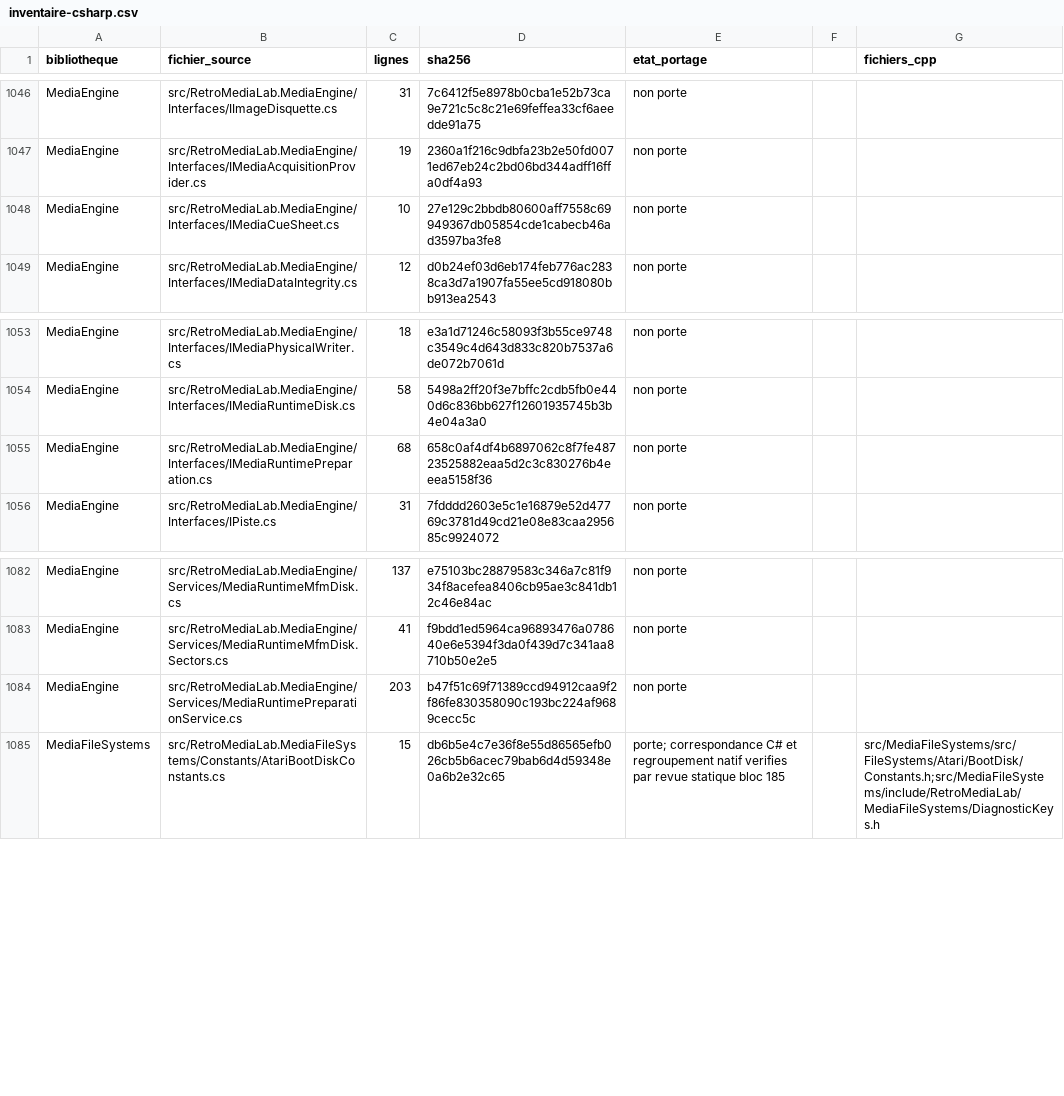
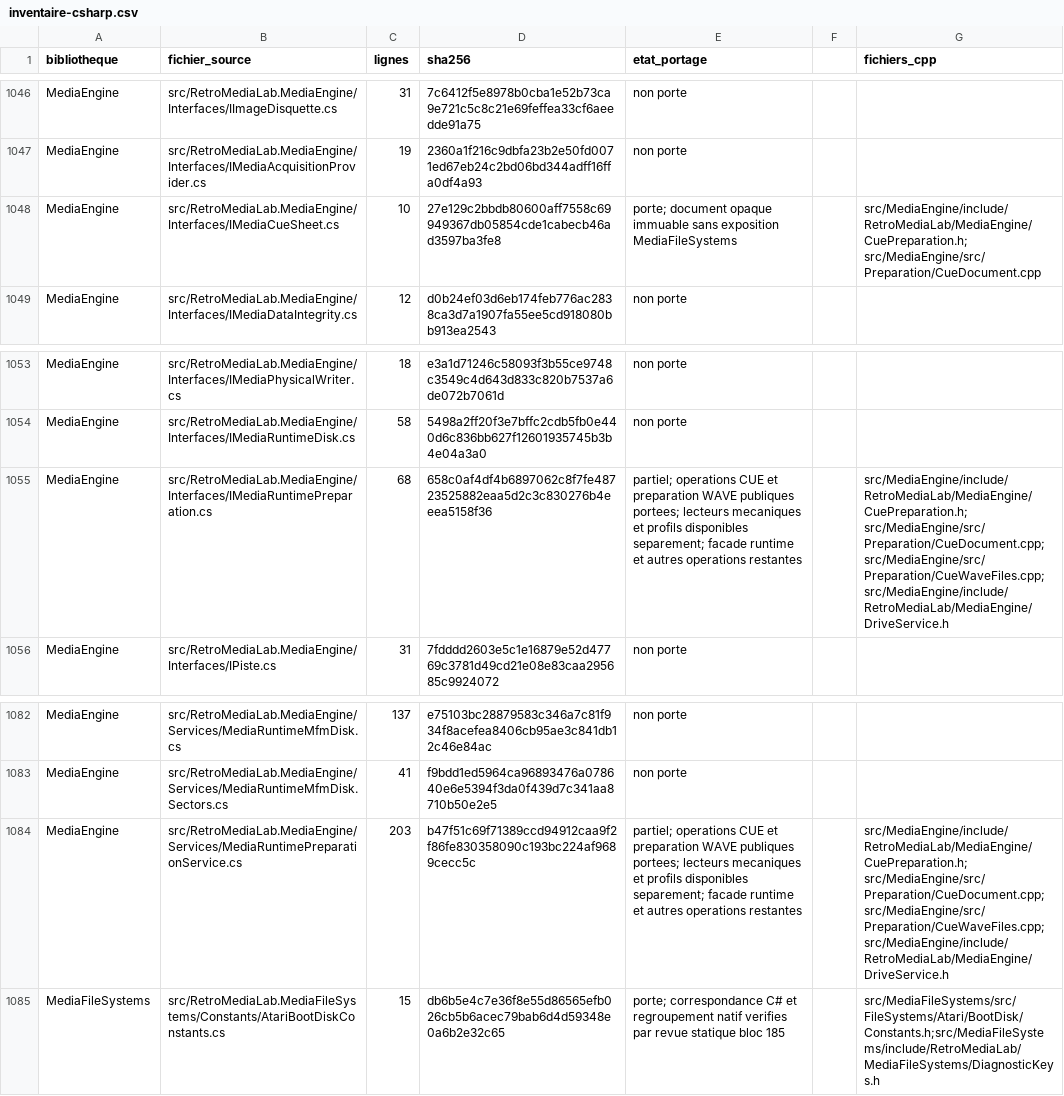
Before and after one commit to overthetop78/Retro-Media-Lab_CPP, a CSV file: docs/references/retro-media-lab/media/inventaire-csharp.csv, drawn as a sheet; only a part is shown, gaps mark what is left out.

Commit message:
Expose CUE preparation and atomically stage WAVE audio tracks

```diff
--- a/docs/references/retro-media-lab/media/inventaire-csharp.csv
+++ b/docs/references/retro-media-lab/media/inventaire-csharp.csv
@@ -1047,3 +1047,3 @@ MediaEngine,src/RetroMediaLab.MediaEngine/Interfaces/IImageDisquette.cs,31,7c641
 MediaEngine,src/RetroMediaLab.MediaEngine/Interfaces/IMediaAcquisitionProvider.cs,19,2360a1f216c9dbfa23b2e50fd0071ed67eb24c2bd06bd344adff16ffa0df4a93,non porte,,
-MediaEngine,src/RetroMediaLab.MediaEngine/Interfaces/IMediaCueSheet.cs,10,27e129c2bbdb80600aff7558c69949367db05854cde1cabecb46ad3597ba3fe8,non porte,,
+MediaEngine,src/RetroMediaLab.MediaEngine/Interfaces/IMediaCueSheet.cs,10,27e129c2bbdb80600aff7558c69949367db05854cde1cabecb46ad3597ba3fe8,porte; document opaque immuable sans exposition MediaFileSystems,,src/MediaEngine/include/RetroMediaLab/MediaEngine/CuePreparation.h; src/MediaEngine/src/Preparation/CueDocument.cpp
 MediaEngine,src/RetroMediaLab.MediaEngine/Interfaces/IMediaDataIntegrity.cs,12,d0b24ef03d6eb174feb776ac2838ca3d7a1907fa55ee5cd918080bb913ea2543,non porte,,
@@ -1054,3 +1054,3 @@ MediaEngine,src/RetroMediaLab.MediaEngine/Interfaces/IMediaPhysicalWriter.cs,18,
 MediaEngine,src/RetroMediaLab.MediaEngine/Interfaces/IMediaRuntimeDisk.cs,58,5498a2ff20f3e7bffc2cdb5fb0e440d6c836bb627f12601935745b3b4e04a3a0,non porte,,
-MediaEngine,src/RetroMediaLab.MediaEngine/Interfaces/IMediaRuntimePreparation.cs,68,658c0af4df4b6897062c8f7fe48723525882eaa5d2c3c830276b4eeea5158f36,non porte,,
+MediaEngine,src/RetroMediaLab.MediaEngine/Interfaces/IMediaRuntimePreparation.cs,68,658c0af4df4b6897062c8f7fe48723525882eaa5d2c3c830276b4eeea5158f36,partiel; operations CUE et preparation WAVE publiques portees; lecteurs mecaniques et profils disponibles separement; facade runtime et autres operations restantes,,src/MediaEngine/include/RetroMediaLab/MediaEngine/CuePreparation.h; src/MediaEngine/src/Preparation/CueDocument.cpp; src/MediaEngine/src/Preparation/CueWaveFiles.cpp; src/MediaEngine/include/RetroMediaLab/MediaEngine/DriveService.h
 MediaEngine,src/RetroMediaLab.MediaEngine/Interfaces/IPiste.cs,31,7fdddd2603e5c1e16879e52d47769c3781d49cd21e08e83caa295685c9924072,non porte,,
@@ -1083,3 +1083,3 @@ MediaEngine,src/RetroMediaLab.MediaEngine/Services/MediaRuntimeMfmDisk.cs,137,e7
 MediaEngine,src/RetroMediaLab.MediaEngine/Services/MediaRuntimeMfmDisk.Sectors.cs,41,f9bdd1ed5964ca96893476a078640e6e5394f3da0f439d7c341aa8710b50e2e5,non porte,,
-MediaEngine,src/RetroMediaLab.MediaEngine/Services/MediaRuntimePreparationService.cs,203,b47f51c69f71389ccd94912caa9f2f86fe830358090c193bc224af9689cecc5c,non porte,,
+MediaEngine,src/RetroMediaLab.MediaEngine/Services/MediaRuntimePreparationService.cs,203,b47f51c69f71389ccd94912caa9f2f86fe830358090c193bc224af9689cecc5c,partiel; operations CUE et preparation WAVE publiques portees; lecteurs mecaniques et profils disponibles separement; facade runtime et autres operations restantes,,src/MediaEngine/include/RetroMediaLab/MediaEngine/CuePreparation.h; src/MediaEngine/src/Preparation/CueDocument.cpp; src/MediaEngine/src/Preparation/CueWaveFiles.cpp; src/MediaEngine/include/RetroMediaLab/MediaEngine/DriveService.h
 MediaFileSystems,src/RetroMediaLab.MediaFileSystems/Constants/AtariBootDiskConstants.cs,15,db6b5e4c7e36f8e55d86565efb026cb5b6acec79bab6d4d59348e0a6b2e32c65,porte; correspondance C# et regroupement natif verifies par revue statique bloc 185,,src/MediaFileSystems/src/FileSystems/Atari/BootDisk/Constants.h;src/MediaFileSystems/include/RetroMediaLab/MediaFileSystems/DiagnosticKeys.h
```
Also changed, not shown: 8 other files.
